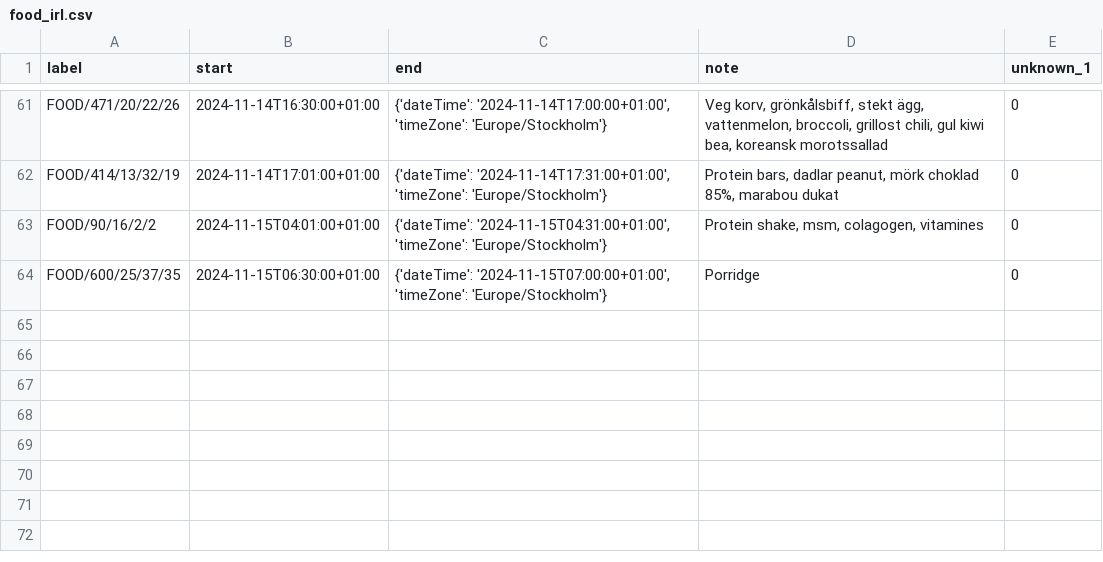
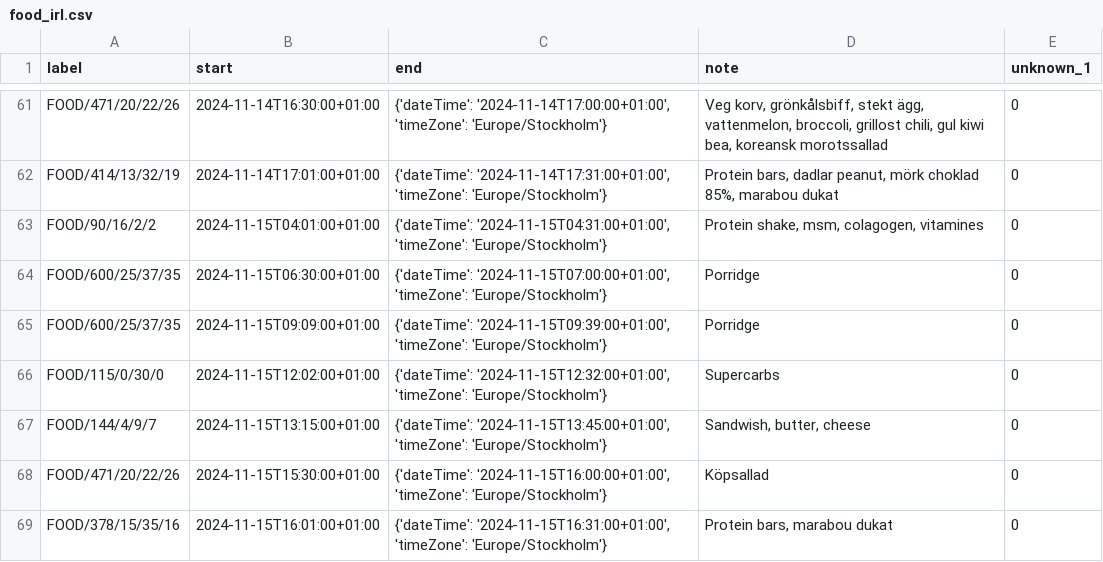
Before and after one commit to liecha/illuminateMe_dreamBoard, a CSV file: data/irl_calendars/food_irl.csv, drawn as a sheet; only a part is shown, gaps mark what is left out.

```diff
--- a/data/irl_calendars/food_irl.csv
+++ b/data/irl_calendars/food_irl.csv
@@ -64 +64,6 @@ FOOD/90/16/2/2,2024-11-15T04:01:00+01:00,"{'dateTime': '2024-11-15T04:31:00+01:0
 FOOD/600/25/37/35,2024-11-15T06:30:00+01:00,"{'dateTime': '2024-11-15T07:00:00+01:00', 'timeZone': 'Europe/Stockholm'}",Porridge,0
+FOOD/600/25/37/35,2024-11-15T09:09:00+01:00,"{'dateTime': '2024-11-15T09:39:00+01:00', 'timeZone': 'Europe/Stockholm'}",Porridge,0
+FOOD/115/0/30/0,2024-11-15T12:02:00+01:00,"{'dateTime': '2024-11-15T12:32:00+01:00', 'timeZone': 'Europe/Stockholm'}",Supercarbs,0
+FOOD/144/4/9/7,2024-11-15T13:15:00+01:00,"{'dateTime': '2024-11-15T13:45:00+01:00', 'timeZone': 'Europe/Stockholm'}","Sandwish, butter, cheese",0
+FOOD/471/20/22/26,2024-11-15T15:30:00+01:00,"{'dateTime': '2024-11-15T16:00:00+01:00', 'timeZone': 'Europe/Stockholm'}",Köpsallad,0
+FOOD/378/15/35/16,2024-11-15T16:01:00+01:00,"{'dateTime': '2024-11-15T16:31:00+01:00', 'timeZone': 'Europe/Stockholm'}","Protein bars, marabou dukat",0
```
Also changed, not shown: data/energy-irl-results.csv, data/irl_calendars/training_irl.csv, 4 other files.
